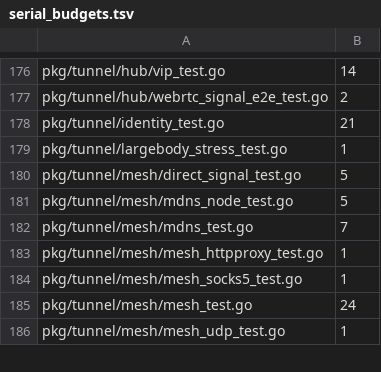
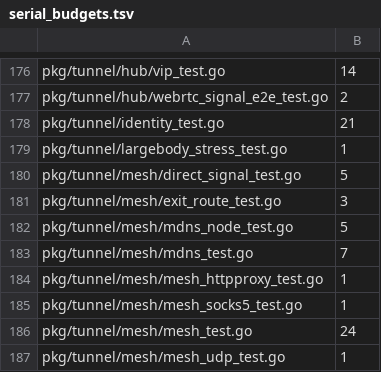
Before and after one commit to cocomhub/sproxy, a TSV file: internal/archcheck/serial_budgets.tsv, drawn as a sheet; only a part is shown, gaps mark what is left out; the diff names each change by its address in the sheet, - before the commit and + after, or states it on an @@ line.

Commit message:
feat(mesh): http-proxy 出口路由并行竞速 + 云端下载经 mesh 出口（squash 功能总结）
**1. NewLocalOrExitDial 并行竞速升级**（R2-1）
- raceDial：local 与 exit 并行拨号先成功者胜；raceCtx 取消败者 + 非阻塞回收 loser conn（防中继连接泄漏）
- 收益：本地被墙（黑洞挂起）时出口立即胜出（省最多 3s 探测）；本地快时 local 立即胜出零开销
- 包级 localDialFunc 注入（测试慢桩）；竞速测试串行登记（改包级全局与并行不兼容，R18）

**2. 云端下载经 mesh 出口**（R2-2, cloud_download_exit_node）
- 服务端本地被墙时经出口节点下载：本地直连优先 → 失败回退 hub 中继 RelayStream（FileClient）
- downloader.HTTPDownloader.SetDialContext：深拷贝 httpClient + cloneTransport 注入（不污染共享注册表实例；逐字段复制避 vet Mutex 拦截）
- main 包装配（pkg/server 不 import pkg/client——client e2e_test import server 构成包级环）
- CloudDownloadConfig.ExitDial 注入（领域包不依赖 mesh，函数字段解耦）；RegisterRoutesOpts.CloudExitDial
- fail-closed：缺 mesh.access_key/secret 或 exit_node 为空 → 告警回落本地直连

**测试**：竞速 3 用例（变异 2 命中）+ buildCloudExitDial 分支 + manager ExitDial 注入（变异命中）
**文档**：config.example.yaml + config.md（cloud_download_exit_node）
**门禁**：全量测试全绿 + R18 串行棘轮绿

```diff
--- a/internal/archcheck/serial_budgets.tsv
+++ b/internal/archcheck/serial_budgets.tsv
+row 181: pkg/tunnel/mesh/exit_route_test.go | 3
```
Also changed, not shown: 1 other file.
